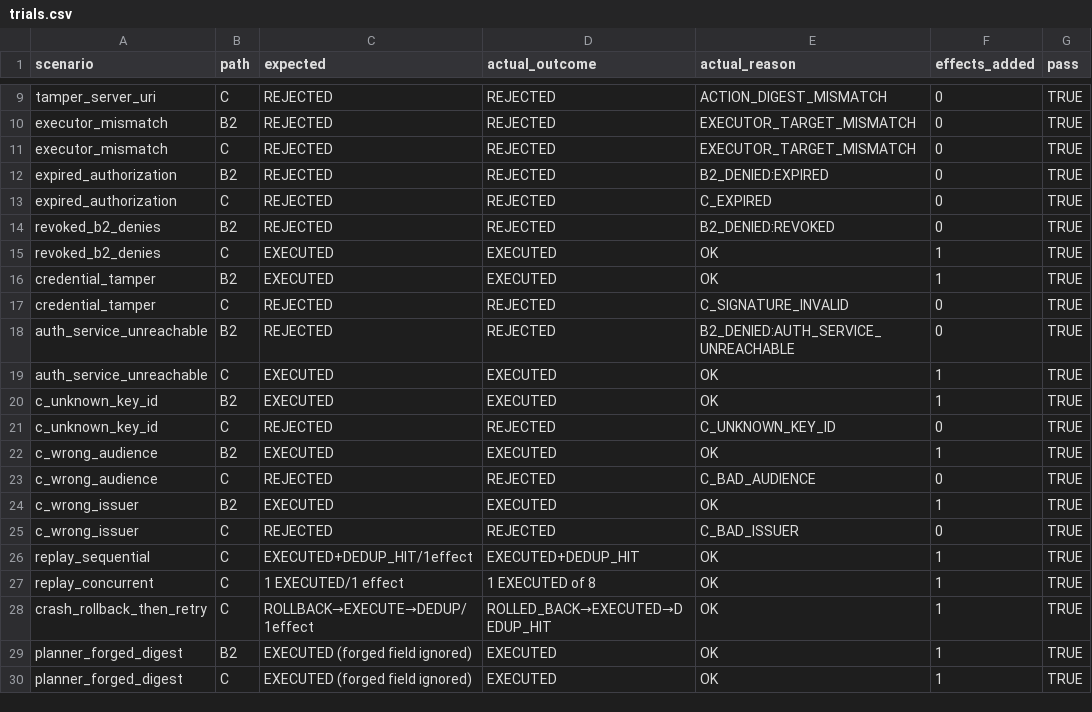
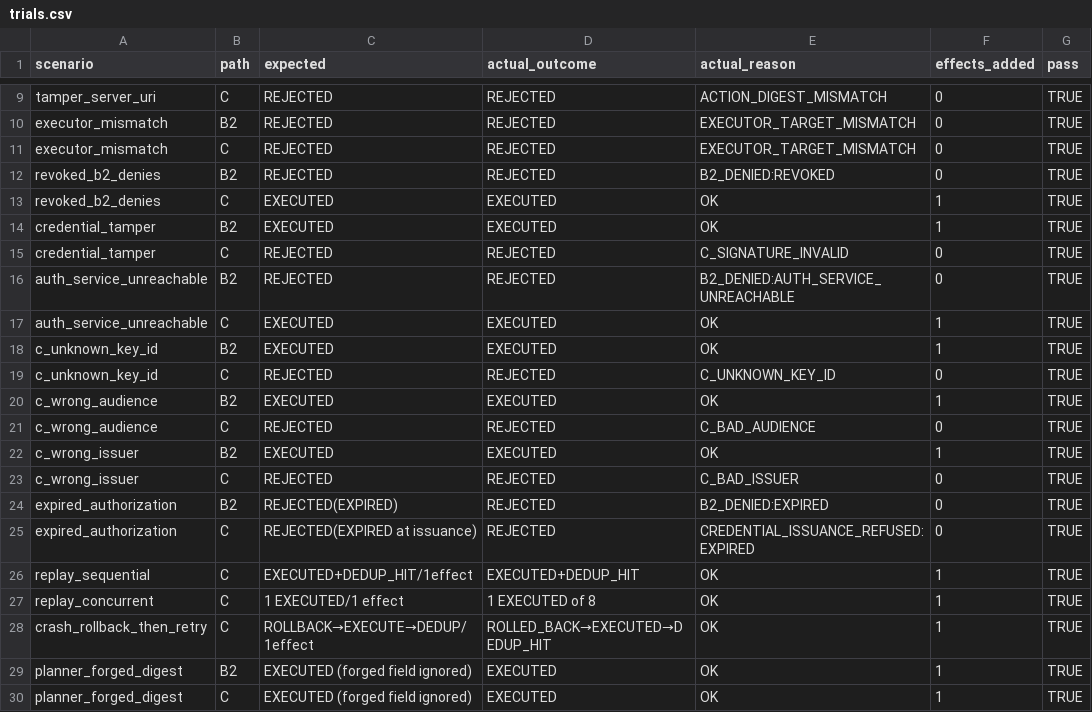
Before and after one commit to kaikai-cao/online-agent-budget-lab, a CSV file: experiments/h1_authorization_binding/results/run-001/trials.csv, drawn as a sheet; only a part is shown, gaps mark what is left out.

Commit message:
fix: reject credential issuance for revoked authorization
Blocking H1 acceptance fix: AuthorizationService.issue_credential now refuses to sign for unknown / REVOKED / expired-before-issuance records via an explicit CredentialIssuanceError with a stable reason (UNKNOWN_JTI/REVOKED/EXPIRED). This is issuance-time only; the verification semantics of already-signed credentials are unchanged (sign-then-revoke still leaves offline C unable to see revocation = H1 tradeoff). Add 4 dedicated tests (active issuance executes, revoke-before-issuance refused, expired-before-issuance refused, revoke-after-issuance preserves tradeoff); specialist suite 23/23. Adapt runner expired scenario (B2 online EXPIRED / C refused at issuance) and rerun run-001: 29/29 pass. Full regression 335 OK (skipped=12). Terminology corrected to TCP+TLS with server-certificate fingerprint pinning (not HTTPS/mTLS); report and README now distinguish issue-time vs post-issuance revocation. No production code, no E3-0 docs, no other branch touched; no merge to main.

```diff
--- a/experiments/h1_authorization_binding/results/run-001/trials.csv
+++ b/experiments/h1_authorization_binding/results/run-001/trials.csv
@@ -11,4 +11,2 @@ executor_mismatch,B2,REJECTED,REJECTED,EXECUTOR_TARGET_MISMATCH,0,TRUE
 executor_mismatch,C,REJECTED,REJECTED,EXECUTOR_TARGET_MISMATCH,0,TRUE
-expired_authorization,B2,REJECTED,REJECTED,B2_DENIED:EXPIRED,0,TRUE
-expired_authorization,C,REJECTED,REJECTED,C_EXPIRED,0,TRUE
 revoked_b2_denies,B2,REJECTED,REJECTED,B2_DENIED:REVOKED,0,TRUE
@@ -25,2 +23,4 @@ c_wrong_issuer,B2,EXECUTED,EXECUTED,OK,1,TRUE
 c_wrong_issuer,C,REJECTED,REJECTED,C_BAD_ISSUER,0,TRUE
+expired_authorization,B2,REJECTED(EXPIRED),REJECTED,B2_DENIED:EXPIRED,0,TRUE
+expired_authorization,C,REJECTED(EXPIRED at issuance),REJECTED,CREDENTIAL_ISSUANCE_REFUSED:EXPIRED,0,TRUE
 replay_sequential,C,EXECUTED+DEDUP_HIT/1effect,EXECUTED+DEDUP_HIT,OK,1,TRUE
```
Also changed, not shown: 6 other files.
